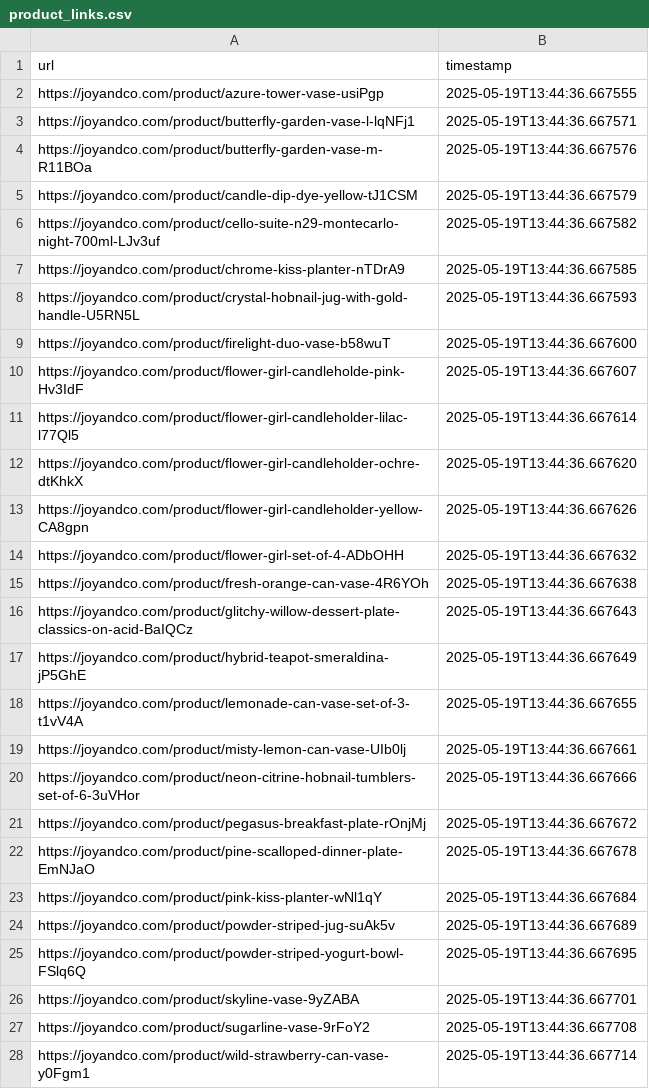
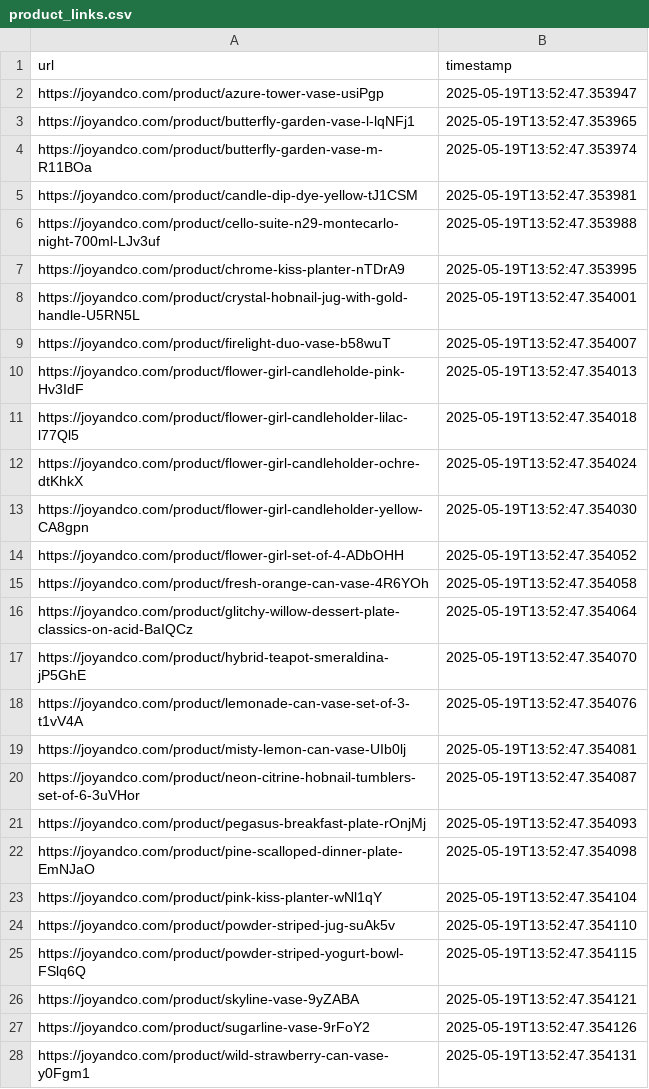
Before and after one commit to boopin/joyco-product-scraper-crawler-v1-cgpt, a CSV file: product_urls/product_links.csv, drawn as a sheet.

```diff
--- a/product_urls/product_links.csv
+++ b/product_urls/product_links.csv
@@ -1,28 +1,28 @@
 url,timestamp
-https://joyandco.com/product/azure-tower-vase-usiPgp,2025-05-19T13:44:36.667555
-https://joyandco.com/product/butterfly-garden-vase-l-lqNFj1,2025-05-19T13:44:36.667571
-https://joyandco.com/product/butterfly-garden-vase-m-R11BOa,2025-05-19T13:44:36.667576
-https://joyandco.com/product/candle-dip-dye-yellow-tJ1CSM,2025-05-19T13:44:36.667579
-https://joyandco.com/product/cello-suite-n29-montecarlo-night-700ml-LJv3uf,2025-05-19T13:44:36.667582
-https://joyandco.com/product/chrome-kiss-planter-nTDrA9,2025-05-19T13:44:36.667585
-https://joyandco.com/product/crystal-hobnail-jug-with-gold-handle-U5RN5L,2025-05-19T13:44:36.667593
-https://joyandco.com/product/firelight-duo-vase-b58wuT,2025-05-19T13:44:36.667600
-https://joyandco.com/product/flower-girl-candleholde-pink-Hv3IdF,2025-05-19T13:44:36.667607
-https://joyandco.com/product/flower-girl-candleholder-lilac-l77Ql5,2025-05-19T13:44:36.667614
-https://joyandco.com/product/flower-girl-candleholder-ochre-dtKhkX,2025-05-19T13:44:36.667620
-https://joyandco.com/product/flower-girl-candleholder-yellow-CA8gpn,2025-05-19T13:44:36.667626
-https://joyandco.com/product/flower-girl-set-of-4-ADbOHH,2025-05-19T13:44:36.667632
-https://joyandco.com/product/fresh-orange-can-vase-4R6YOh,2025-05-19T13:44:36.667638
-https://joyandco.com/product/glitchy-willow-dessert-plate-classics-on-acid-BaIQCz,2025-05-19T13:44:36.667643
-https://joyandco.com/product/hybrid-teapot-smeraldina-jP5GhE,2025-05-19T13:44:36.667649
-https://joyandco.com/product/lemonade-can-vase-set-of-3-t1vV4A,2025-05-19T13:44:36.667655
-https://joyandco.com/product/misty-lemon-can-vase-UIb0lj,2025-05-19T13:44:36.667661
-https://joyandco.com/product/neon-citrine-hobnail-tumblers-set-of-6-3uVHor,2025-05-19T13:44:36.667666
-https://joyandco.com/product/pegasus-breakfast-plate-rOnjMj,2025-05-19T13:44:36.667672
-https://joyandco.com/product/pine-scalloped-dinner-plate-EmNJaO,2025-05-19T13:44:36.667678
-https://joyandco.com/product/pink-kiss-planter-wNl1qY,2025-05-19T13:44:36.667684
-https://joyandco.com/product/powder-striped-jug-suAk5v,2025-05-19T13:44:36.667689
-https://joyandco.com/product/powder-striped-yogurt-bowl-FSlq6Q,2025-05-19T13:44:36.667695
-https://joyandco.com/product/skyline-vase-9yZABA,2025-05-19T13:44:36.667701
-https://joyandco.com/product/sugarline-vase-9rFoY2,2025-05-19T13:44:36.667708
-https://joyandco.com/product/wild-strawberry-can-vase-y0Fgm1,2025-05-19T13:44:36.667714
+https://joyandco.com/product/azure-tower-vase-usiPgp,2025-05-19T13:52:47.353947
+https://joyandco.com/product/butterfly-garden-vase-l-lqNFj1,2025-05-19T13:52:47.353965
+https://joyandco.com/product/butterfly-garden-vase-m-R11BOa,2025-05-19T13:52:47.353974
+https://joyandco.com/product/candle-dip-dye-yellow-tJ1CSM,2025-05-19T13:52:47.353981
+https://joyandco.com/product/cello-suite-n29-montecarlo-night-700ml-LJv3uf,2025-05-19T13:52:47.353988
+https://joyandco.com/product/chrome-kiss-planter-nTDrA9,2025-05-19T13:52:47.353995
+https://joyandco.com/product/crystal-hobnail-jug-with-gold-handle-U5RN5L,2025-05-19T13:52:47.354001
+https://joyandco.com/product/firelight-duo-vase-b58wuT,2025-05-19T13:52:47.354007
+https://joyandco.com/product/flower-girl-candleholde-pink-Hv3IdF,2025-05-19T13:52:47.354013
+https://joyandco.com/product/flower-girl-candleholder-lilac-l77Ql5,2025-05-19T13:52:47.354018
+https://joyandco.com/product/flower-girl-candleholder-ochre-dtKhkX,2025-05-19T13:52:47.354024
+https://joyandco.com/product/flower-girl-candleholder-yellow-CA8gpn,2025-05-19T13:52:47.354030
+https://joyandco.com/product/flower-girl-set-of-4-ADbOHH,2025-05-19T13:52:47.354052
+https://joyandco.com/product/fresh-orange-can-vase-4R6YOh,2025-05-19T13:52:47.354058
+https://joyandco.com/product/glitchy-willow-dessert-plate-classics-on-acid-BaIQCz,2025-05-19T13:52:47.354064
+https://joyandco.com/product/hybrid-teapot-smeraldina-jP5GhE,2025-05-19T13:52:47.354070
+https://joyandco.com/product/lemonade-can-vase-set-of-3-t1vV4A,2025-05-19T13:52:47.354076
+https://joyandco.com/product/misty-lemon-can-vase-UIb0lj,2025-05-19T13:52:47.354081
+https://joyandco.com/product/neon-citrine-hobnail-tumblers-set-of-6-3uVHor,2025-05-19T13:52:47.354087
+https://joyandco.com/product/pegasus-breakfast-plate-rOnjMj,2025-05-19T13:52:47.354093
+https://joyandco.com/product/pine-scalloped-dinner-plate-EmNJaO,2025-05-19T13:52:47.354098
+https://joyandco.com/product/pink-kiss-planter-wNl1qY,2025-05-19T13:52:47.354104
+https://joyandco.com/product/powder-striped-jug-suAk5v,2025-05-19T13:52:47.354110
+https://joyandco.com/product/powder-striped-yogurt-bowl-FSlq6Q,2025-05-19T13:52:47.354115
+https://joyandco.com/product/skyline-vase-9yZABA,2025-05-19T13:52:47.354121
+https://joyandco.com/product/sugarline-vase-9rFoY2,2025-05-19T13:52:47.354126
+https://joyandco.com/product/wild-strawberry-can-vase-y0Fgm1,2025-05-19T13:52:47.354131
```
Also changed, not shown: 2 other files.
